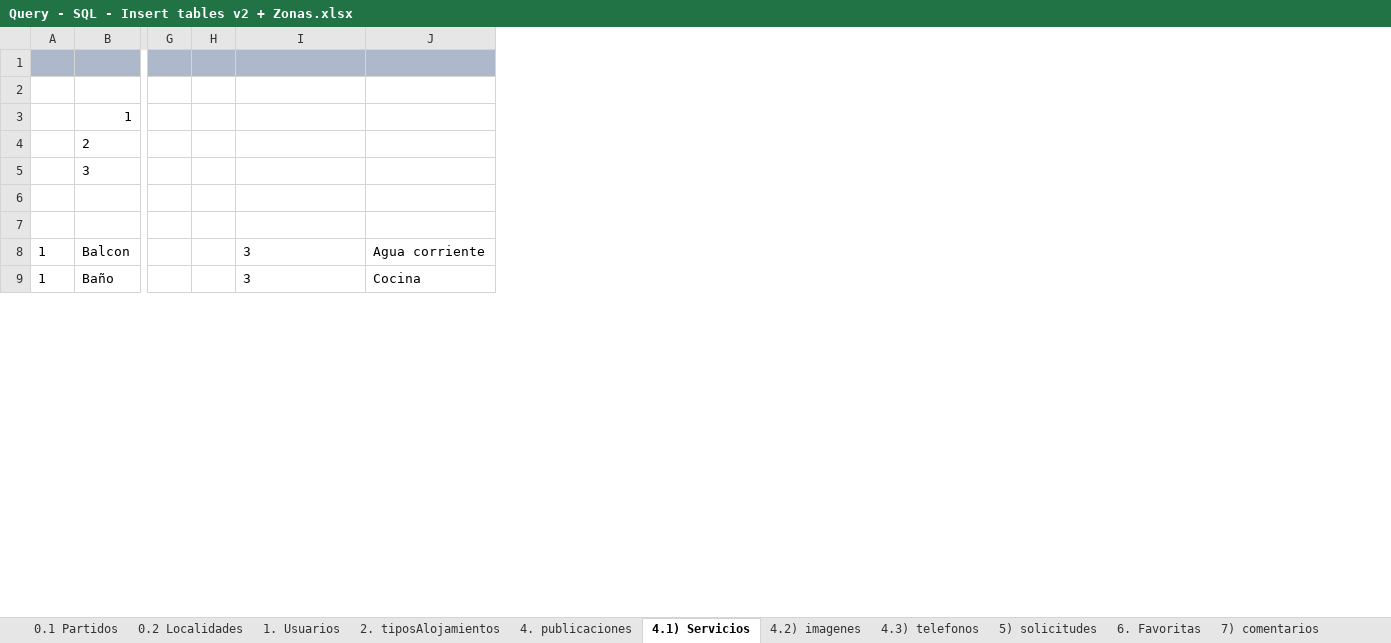
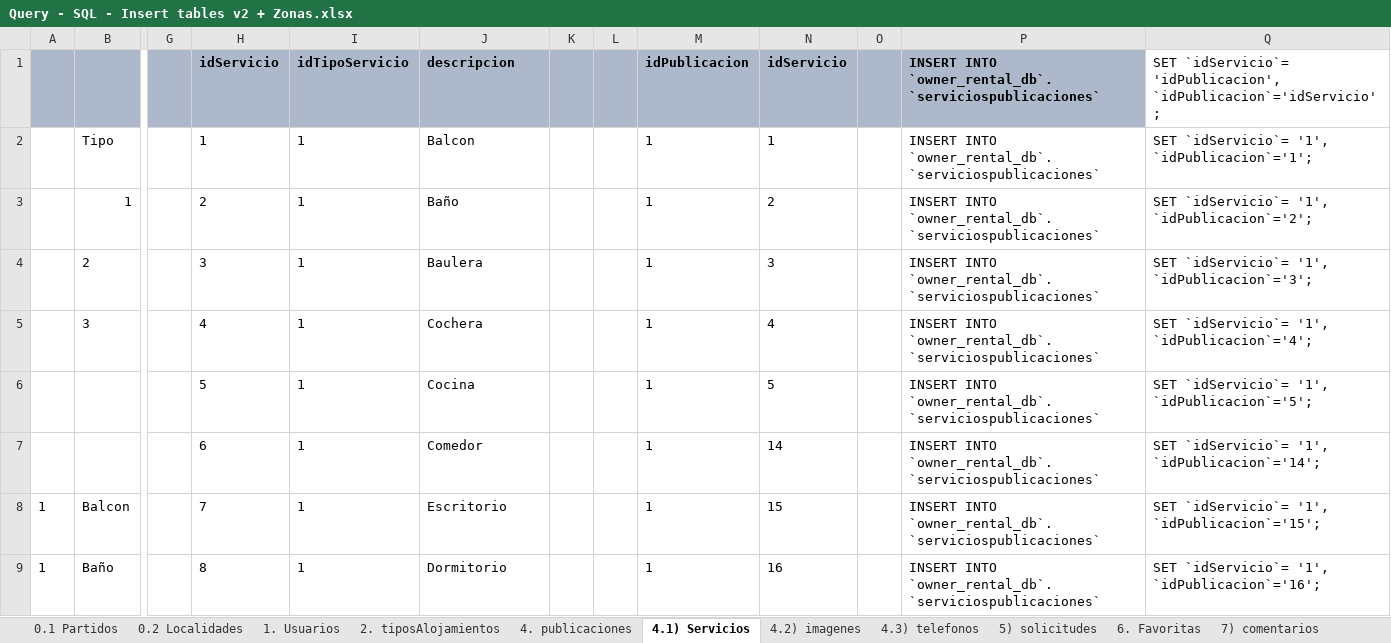
Before and after one commit to JoseEscob/public-seminariotpalojamientos, an Excel workbook: TpAlojamientos/DevResource/Database/Query - SQL - Insert tables v2 + Zonas.xlsx, sheet 4.1) Servicios, drawn as a sheet; only a part is shown, gaps mark what is left out; values as stored, in another font and other column widths than the file's, no borders; removed rows and columns are numbered as before the commit, all else as after; rows hold the shown columns only; the diff covers the shown part only; the diff names each change by its address in the sheet, - before the commit and + after, or states it on an @@ line.

Commit message:
Corrección de Script DB 0.5 y Excel
- Se agregan servicios

- Banner.jsp: Charset=utf-8

```diff
--- a/TpAlojamientos/DevResource/Database/Query - SQL - Insert tables v2 + Zonas.xlsx (sheet 4.1) Servicios)
+++ b/TpAlojamientos/DevResource/Database/Query - SQL - Insert tables v2 + Zonas.xlsx (sheet 4.1) Servicios)
-column H, empty
+column H (idServicio), rows 2-9: 1 | 2 | 3 | 4 | 5 | 6 | 7 | 8
+column K, empty
+column L, empty
+column M (idPublicacion), rows 2-9: all 1
+column N (idServicio), rows 2-9: 1 | 2 | 3 | 4 | 5 | 14 | 15 | 16
+column O, empty
+column P, rows 1-9: all INSERT INTO `owner_rental_db`.`serviciospublicaciones`
+column Q, rows 1-9: SET `idServicio`= 'idPublicacion', `idPublicacion`='idServicio'; | SET `idServicio`= '1', `idPublicacion`='1'; | SET `idServicio`= '1', `idPublicacion`='2'; | SET `idServicio`= '1', `idPublicacion`='3'; | SET `idServicio`= '1', `idPublicacion`='4'; | SET `idServicio`= '1', `idPublicacion`='5'; | SET `idServicio`= '1', `idPublicacion`='14'; | SET `idServicio`= '1', `idPublicacion`='15'; | SET `idServicio`= '1', `idPublicacion`='16';
-row 1: (empty)
+row 1:  |  |  | idServicio | idTipoServicio | descripcion |  |  | idPublicacion | idServicio |  | INSERT INTO `owner_rental_db`.`serviciospublicaciones` | SET `idServicio`= 'idPublicacion', `idPublicacion`='idServicio';
-row 2: (empty)
+row 2:  | Tipo |  | 1 | 1 | Balcon |  |  | 1 | 1 |  | INSERT INTO `owner_rental_db`.`serviciospublicaciones` | SET `idServicio`= '1', `idPublicacion`='1';
-I3:I5 (idTipoServicio): (empty)
+I3:I5 (idTipoServicio): 1
-J3 (descripcion): (empty)
+J3 (descripcion): Baño
-J4 (descripcion): (empty)
+J4 (descripcion): Baulera
-J5 (descripcion): (empty)
+J5 (descripcion): Cochera
-row 6: (empty)
+row 6:  |  |  | 5 | 1 | Cocina |  |  | 1 | 5 |  | INSERT INTO `owner_rental_db`.`serviciospublicaciones` | SET `idServicio`= '1', `idPublicacion`='5';
-row 7: (empty)
+row 7:  |  |  | 6 | 1 | Comedor |  |  | 1 | 14 |  | INSERT INTO `owner_rental_db`.`serviciospublicaciones` | SET `idServicio`= '1', `idPublicacion`='14';
-I8:I9 (idTipoServicio): 3
+I8:I9 (idTipoServicio): 1
-J8 (descripcion): Agua corriente
+J8 (descripcion): Escritorio
-J9 (descripcion): Cocina
+J9 (descripcion): Dormitorio
```
Also changed, not shown: 8 added rows and 32 edited cells elsewhere in this sheet, sheet 4. publicaciones, sheet 4.3) telefonos, 3 other files.
